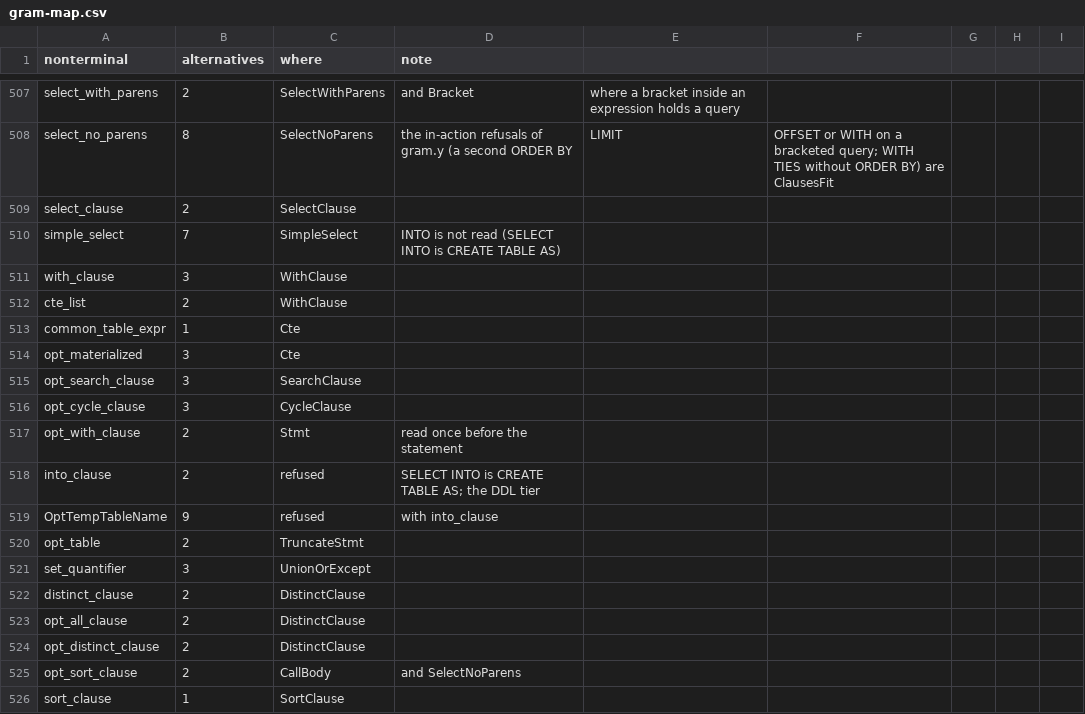
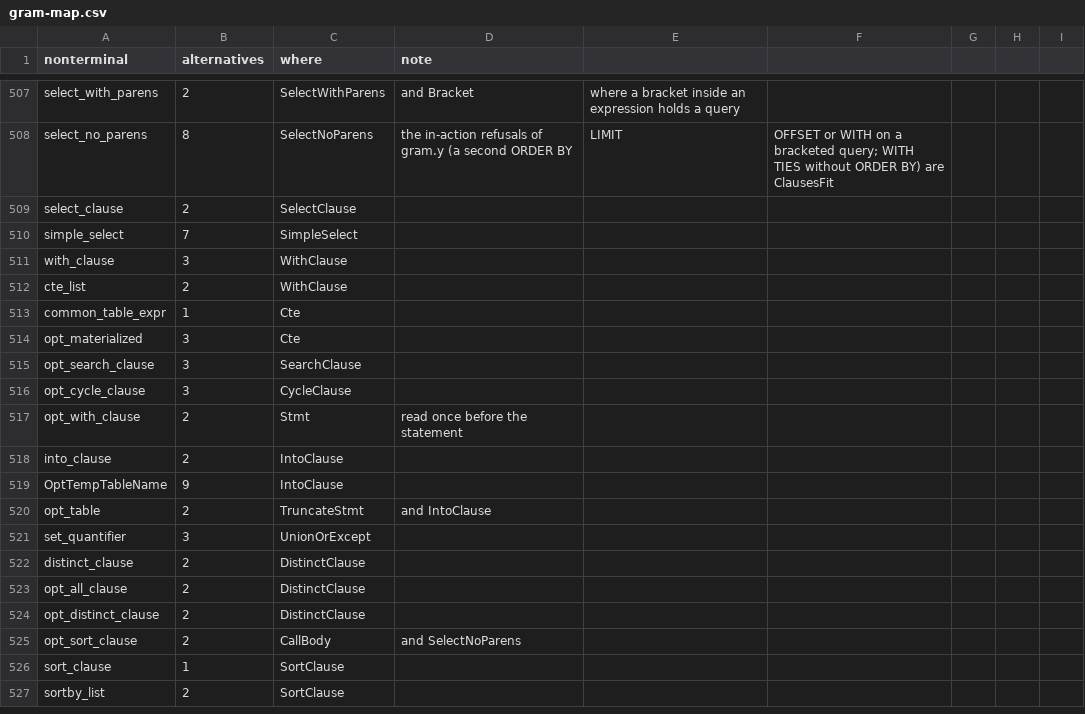
Before and after one commit to dotgram/dotgram, a CSV file: src/DotGram.Sql/PostgreSql/Specification/gram-map.csv, drawn as a sheet; only a part is shown, gaps mark what is left out; the shorter side is filled out with more unchanged rows.

```diff
--- a/src/DotGram.Sql/PostgreSql/Specification/gram-map.csv
+++ b/src/DotGram.Sql/PostgreSql/Specification/gram-map.csv
@@ -509,3 +509,3 @@ select_no_parens,8,SelectNoParens,the in-action refusals of gram.y (a second ORD
 select_clause,2,SelectClause,
-simple_select,7,SimpleSelect,INTO is not read (SELECT INTO is CREATE TABLE AS)
+simple_select,7,SimpleSelect,
 with_clause,3,WithClause,
@@ -517,5 +517,5 @@ opt_cycle_clause,3,CycleClause,
 opt_with_clause,2,Stmt,read once before the statement
-into_clause,2,refused,SELECT INTO is CREATE TABLE AS; the DDL tier
-OptTempTableName,9,refused,with into_clause
-opt_table,2,TruncateStmt,
+into_clause,2,IntoClause,
+OptTempTableName,9,IntoClause,
+opt_table,2,TruncateStmt,and IntoClause
 set_quantifier,3,UnionOrExcept,
```
Also changed, not shown: 12 other files.
